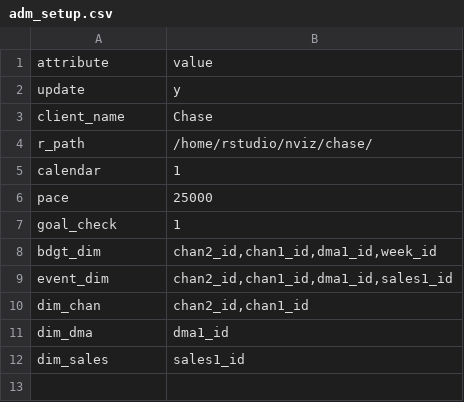
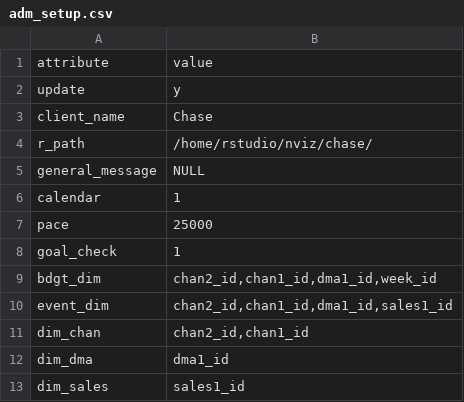
Before and after one commit to truesightconsulting/chase, a CSV file: admin/opt/admin/adm_setup.csv, drawn as a sheet; the diff names each change by its address in the sheet, - before the commit and + after, or states it on an @@ line.

Commit message:
add general message in adm_setup file

```diff
--- a/admin/opt/admin/adm_setup.csv
+++ b/admin/opt/admin/adm_setup.csv
+row 5: general_message | NULL
```
Also changed, not shown: admin/opt/admin/adm_curve.csv, admin/opt/curve/sim_modelinput_curve.csv, 3 other files.
